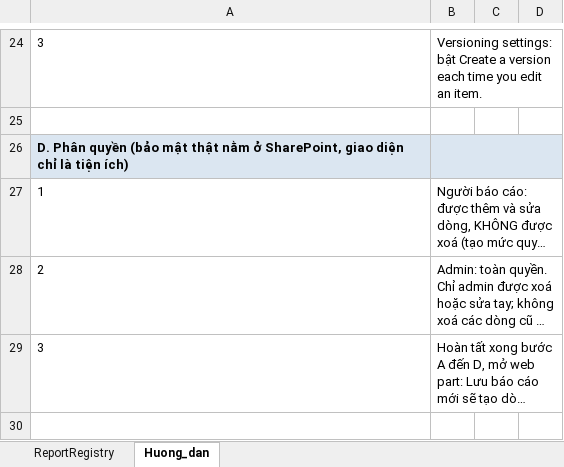
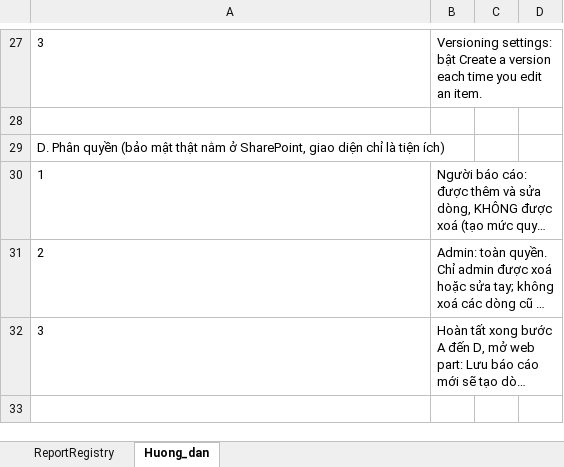
Before and after one commit to raymondtruongdev/DQM_workspace_portal, an Excel workbook: docs/sharepoint_setup/ReportRegistry_list.xlsx, sheet Huong_dan, drawn as a sheet; only a part is shown, gaps mark what is left out; long unchanged cells end in …; values as stored, in another font and other column widths than the file's, no borders; removed rows and columns are numbered as before the commit, all else as after; the diff covers the shown part only; the diff names each change by its address in the sheet, - before the commit and + after, or states it on an @@ line.

```diff
--- a/docs/sharepoint_setup/ReportRegistry_list.xlsx (sheet Huong_dan)
+++ b/docs/sharepoint_setup/ReportRegistry_list.xlsx (sheet Huong_dan)
-A29:D29 fill: #DBE6F1
+A29:D29 fill: none
-A29 bold: on
+A29 bold: off
-B26:D26 merged
-B27:D27 merged
-B28:D28 merged
```
Also changed, not shown: 3 added rows, 1 edited cell, cell formats and merged cells elsewhere in this sheet, sheet ReportRegistry, docs/sharepoint_setup/UserProfiles_list.xlsx, 28 other files.
